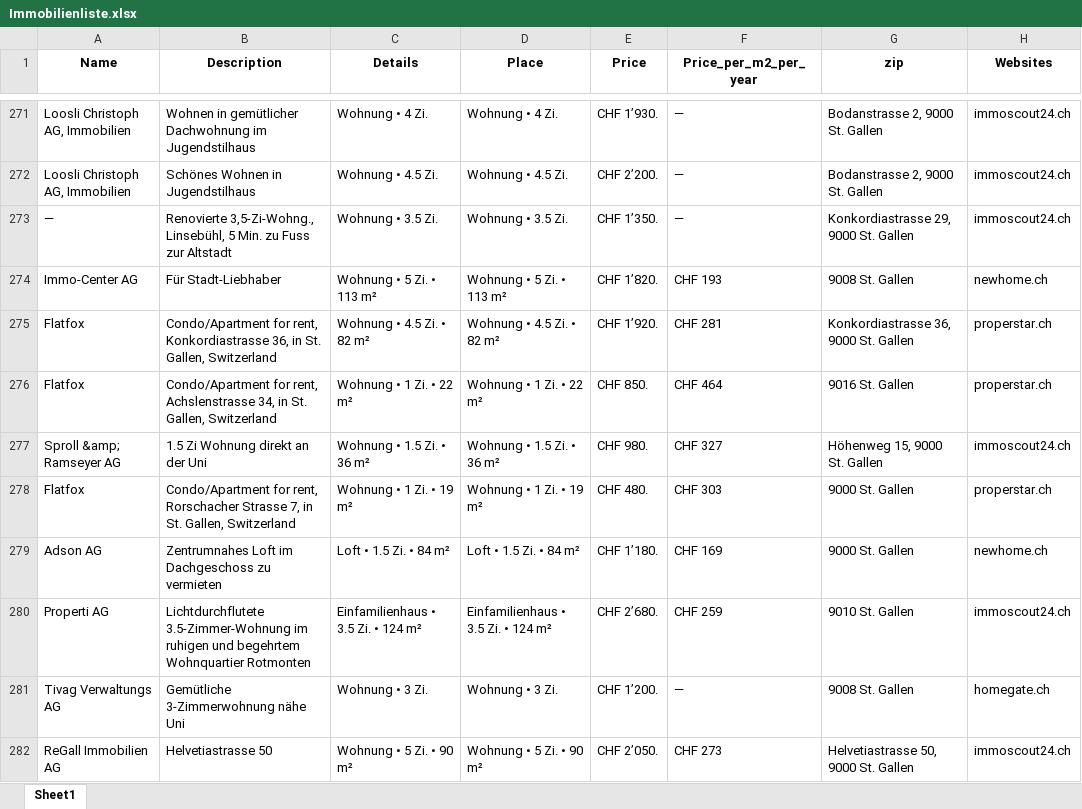
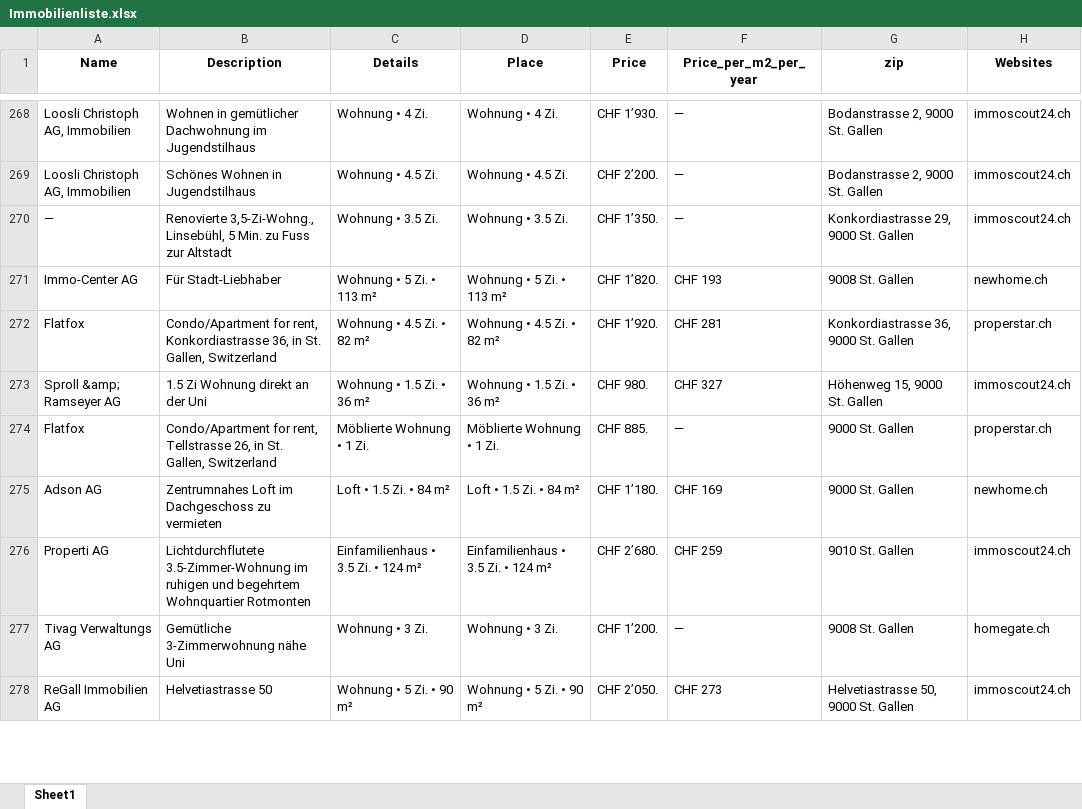
Before and after one commit to lorexzx/CS, an Excel workbook: Immobilienliste.xlsx, sheet Sheet1, drawn as a sheet; only a part is shown, gaps mark what is left out; values as stored, in another font and other column widths than the file's, no borders; removed rows and columns are numbered as before the commit, all else as after; the diff covers the shown part only; the diff names each change by its address in the sheet, - before the commit and + after, or states it on an @@ line.

Commit message:
Updated Immobilienliste via Workflow

```diff
--- a/Immobilienliste.xlsx (sheet Sheet1)
+++ b/Immobilienliste.xlsx (sheet Sheet1)
-row 276: Flatfox | Condo/Apartment for rent, Achslenstrasse 34, in St. Gallen, Switzerland | Wohnung • 1 Zi. • 22 m² | Wohnung • 1 Zi. • 22 m² | CHF 850. | CHF 464 | 9016 St. Gallen | properstar.ch
-B274 (Description): …for rent, Rorschacher Strasse 7, in St.…
+B274 (Description): …for rent, Tellstrasse 26, in St.…
-C274 (Details): Wohnung • 1 Zi. • 19 m²
+C274 (Details): Möblierte Wohnung • 1 Zi.
-D274 (Place): Wohnung • 1 Zi. • 19 m²
+D274 (Place): Möblierte Wohnung • 1 Zi.
-E274 (Price): CHF 480.
+E274 (Price): CHF 885.
-F274 (Price_per_m2_per_year): CHF 303
+F274 (Price_per_m2_per_year): —
```
Also changed, not shown: 11 added rows, 10 removed rows, 1 moved row and 11 edited cells elsewhere in this sheet.
